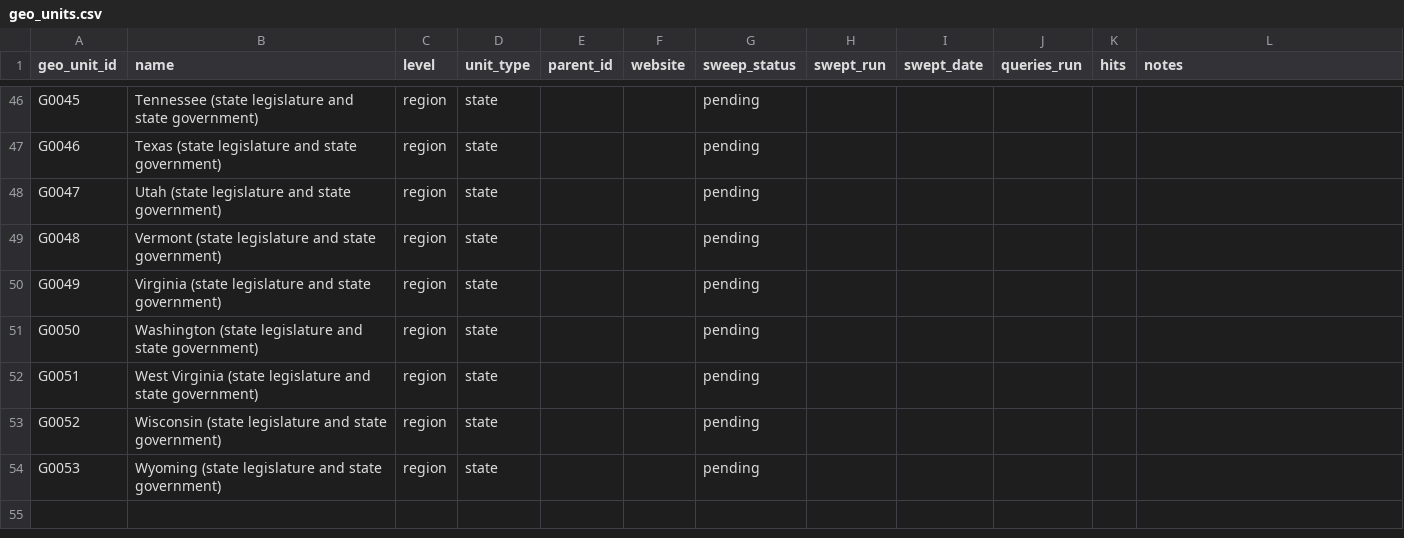
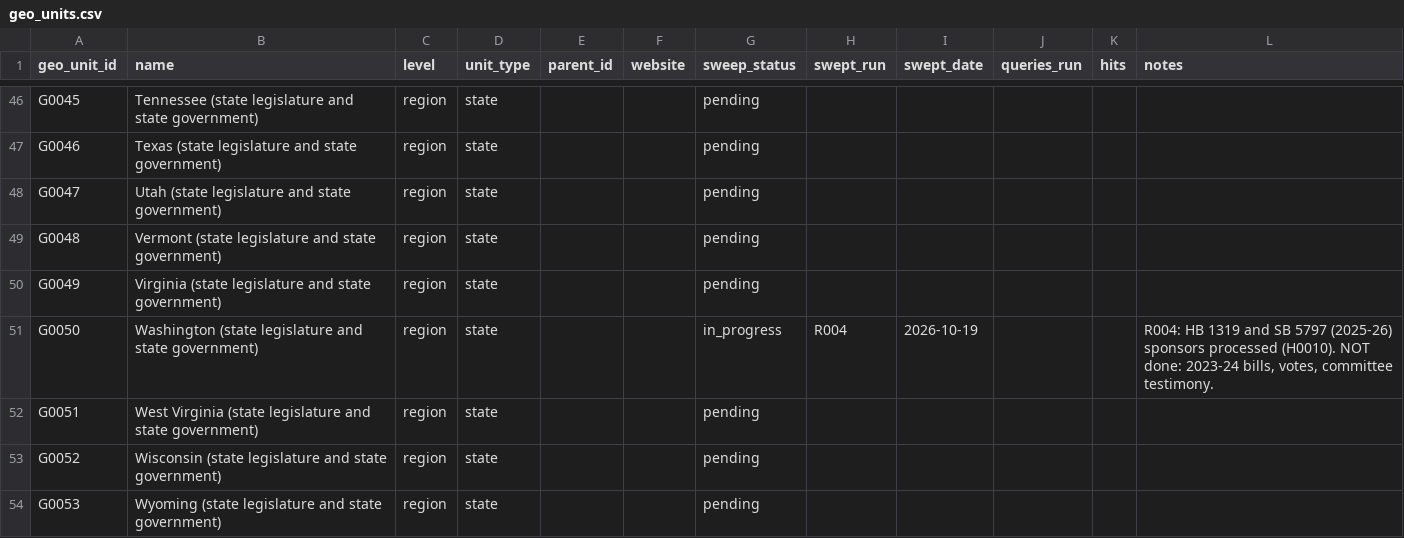
Before and after one commit to Egalitaristen/wealth-tax-database, a CSV file: data/us/geo_units.csv, drawn as a sheet; only a part is shown, gaps mark what is left out.

```diff
--- a/data/us/geo_units.csv
+++ b/data/us/geo_units.csv
@@ -50,3 +50,3 @@ G0048,Vermont (state legislature and state government),region,state,,,pending,,,
 G0049,Virginia (state legislature and state government),region,state,,,pending,,,,,
-G0050,Washington (state legislature and state government),region,state,,,pending,,,,,
+G0050,Washington (state legislature and state government),region,state,,,in_progress,R004,2026-10-19,,,"R004: HB 1319 and SB 5797 (2025-26) sponsors processed (H0010). NOT done: 2023-24 bills, votes, committee testimony."
 G0051,West Virginia (state legislature and state government),region,state,,,pending,,,,,
```
Also changed, not shown: data/us/actors.csv, data/us/harvest.csv, 3 other files.
